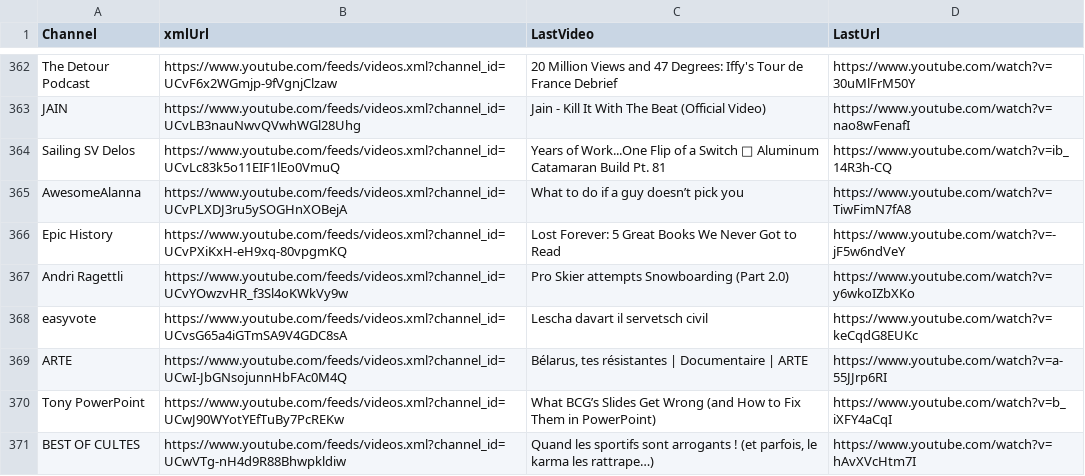
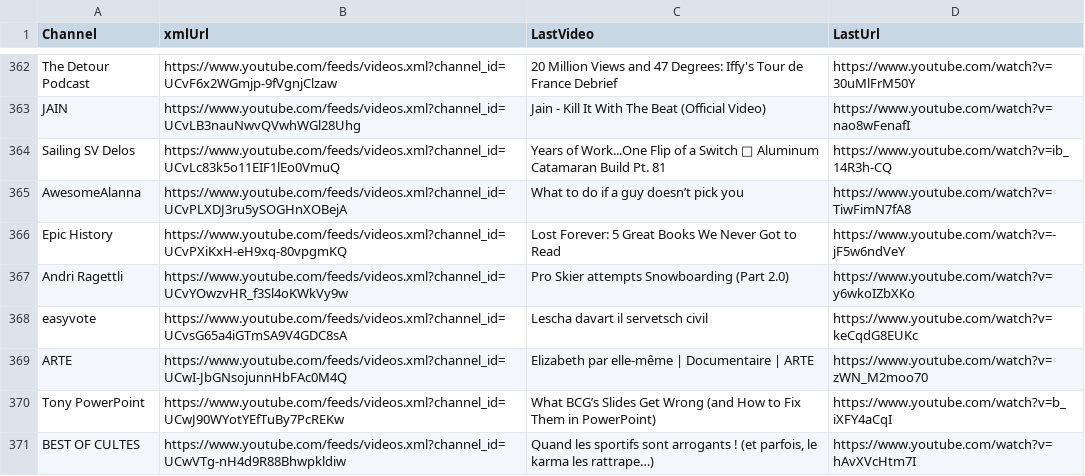
Before and after one commit to MaximeHoldener/check_videos, a CSV file: output_valid_only.csv, drawn as a sheet; only a part is shown, gaps mark what is left out; the diff covers the shown part only.

```diff
--- a/output_valid_only.csv
+++ b/output_valid_only.csv
@@ -368,3 +368,3 @@ Andri Ragettli,https://www.youtube.com/feeds/videos.xml?channel_id=UCvYOwzvHR_f3
 easyvote,https://www.youtube.com/feeds/videos.xml?channel_id=UCvsG65a4iGTmSA9V4GDC8sA,Lescha davart il servetsch civil,https://www.youtube.com/watch?v=keCqdG8EUKc
-ARTE,https://www.youtube.com/feeds/videos.xml?channel_id=UCwI-JbGNsojunnHbFAc0M4Q,"Bélarus, tes résistantes | Documentaire | ARTE",https://www.youtube.com/watch?v=a-55JJrp6RI
+ARTE,https://www.youtube.com/feeds/videos.xml?channel_id=UCwI-JbGNsojunnHbFAc0M4Q,Elizabeth par elle-même | Documentaire | ARTE,https://www.youtube.com/watch?v=zWN_M2moo70
 Tony PowerPoint,https://www.youtube.com/feeds/videos.xml?channel_id=UCwJ90WYotYEfTuBy7PcREKw,What BCG’s Slides Get Wrong (and How to Fix Them in PowerPoint),https://www.youtube.com/watch?v=b_iXFY4aCqI
```
Also changed, not shown: 72 edited cells elsewhere in this file, 1 other file.
